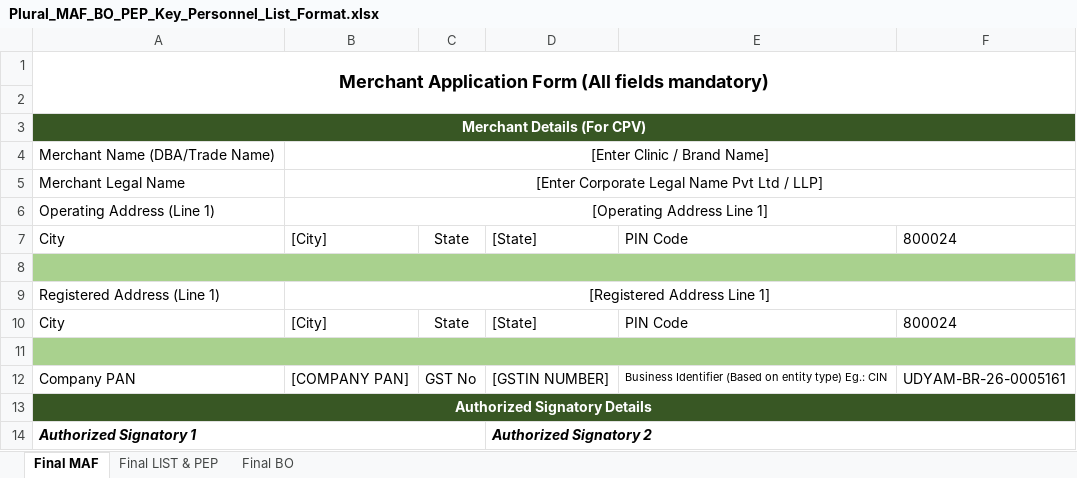
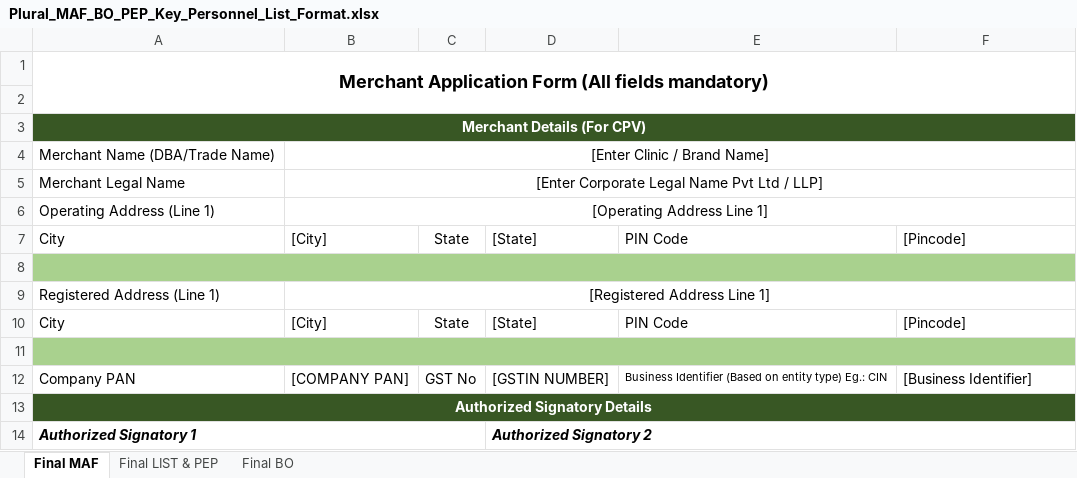
Before and after one commit to pratyushraj/dentalcrm, an Excel workbook: public/docs/Plural_MAF_BO_PEP_Key_Personnel_List_Format.xlsx, sheet Final MAF, drawn as a sheet; only a part is shown; values as stored, in another font and other column widths than the file's, no borders; the diff names each change by its address in the sheet, - before the commit and + after, or states it on an @@ line.

Commit message:
fix(kyc): sanitize template pincode and business identifier; update Dentacare to 560055 and KPME

```diff
--- a/public/docs/Plural_MAF_BO_PEP_Key_Personnel_List_Format.xlsx (sheet Final MAF)
+++ b/public/docs/Plural_MAF_BO_PEP_Key_Personnel_List_Format.xlsx (sheet Final MAF)
-F7: 800024
+F7: [Pincode]
-F10: 800024
+F10: [Pincode]
-F12: UDYAM-BR-26-0005161
+F12: [Business Identifier]
```
Also changed, not shown: private/docs/kyc/dentacare/Plural_MAF_BO_PEP_dentacare.xlsx, 1 other file.
